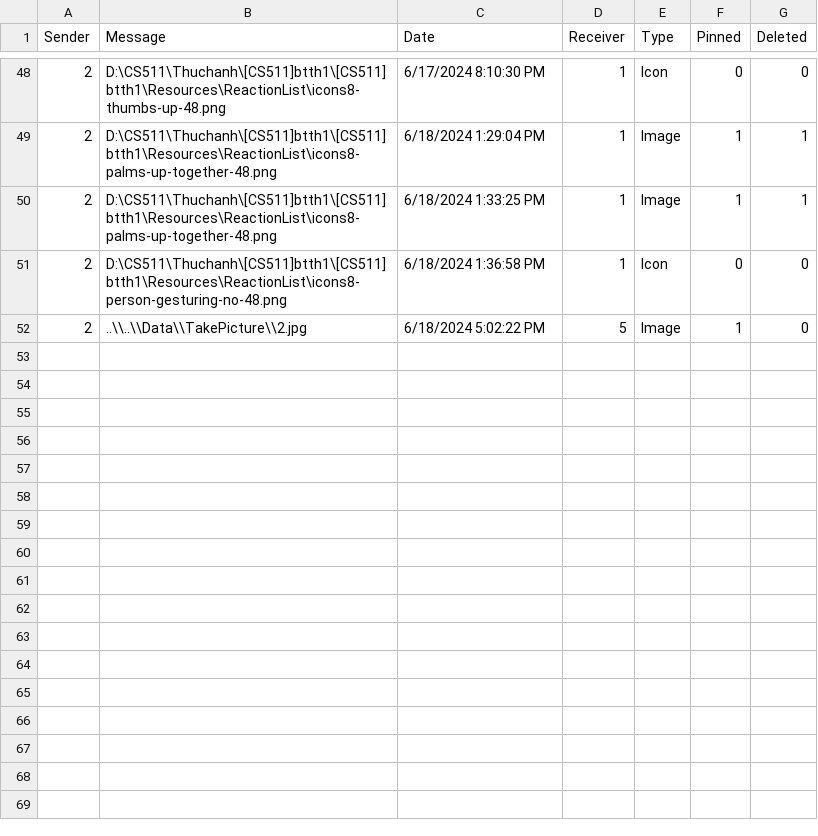
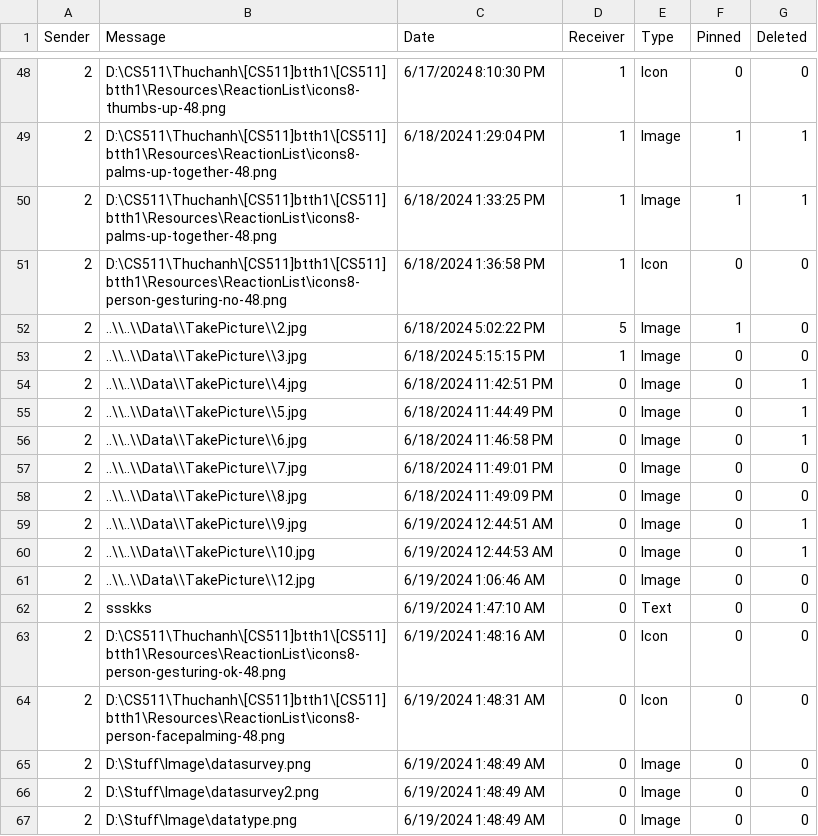
Before and after one commit to kiendoo4/-CS511-SocialNetworkApplication, a CSV file: [CS511] SocialNetworkApplication/Data/Messages.csv, drawn as a sheet; only a part is shown, gaps mark what is left out; the diff names each change by its address in the sheet, - before the commit and + after, or states it on an @@ line.

```diff
--- a/[CS511] SocialNetworkApplication/Data/Messages.csv
+++ b/[CS511] SocialNetworkApplication/Data/Messages.csv
+row 53: 2 | ..\\..\\Data\\TakePicture\\3.jpg | 6/18/2024 5:15:15 PM | 1 | Image | 0 | 0
+row 54: 2 | ..\\..\\Data\\TakePicture\\4.jpg | 6/18/2024 11:42:51 PM | 0 | Image | 0 | 1
+row 55: 2 | ..\\..\\Data\\TakePicture\\5.jpg | 6/18/2024 11:44:49 PM | 0 | Image | 0 | 1
+row 56: 2 | ..\\..\\Data\\TakePicture\\6.jpg | 6/18/2024 11:46:58 PM | 0 | Image | 0 | 1
+row 57: 2 | ..\\..\\Data\\TakePicture\\7.jpg | 6/18/2024 11:49:01 PM | 0 | Image | 0 | 0
+row 58: 2 | ..\\..\\Data\\TakePicture\\8.jpg | 6/18/2024 11:49:09 PM | 0 | Image | 0 | 0
+row 59: 2 | ..\\..\\Data\\TakePicture\\9.jpg | 6/19/2024 12:44:51 AM | 0 | Image | 0 | 1
+row 60: 2 | ..\\..\\Data\\TakePicture\\10.jpg | 6/19/2024 12:44:53 AM | 0 | Image | 0 | 1
+row 61: 2 | ..\\..\\Data\\TakePicture\\12.jpg | 6/19/2024 1:06:46 AM | 0 | Image | 0 | 0
+row 62: 2 | ssskks | 6/19/2024 1:47:10 AM | 0 | Text | 0 | 0
+row 63: 2 | D:\CS511\Thuchanh\[CS511]btth1\[CS511]btth1\Resources\ReactionList\icons8-person-gesturing-ok-48.png | 6/19/2024 1:48:16 AM | 0 | Icon | 0 | 0
+row 64: 2 | D:\CS511\Thuchanh\[CS511]btth1\[CS511]btth1\Resources\ReactionList\icons8-person-facepalming-48.png | 6/19/2024 1:48:31 AM | 0 | Icon | 0 | 0
+row 65: 2 | D:\Stuff\Image\datasurvey.png | 6/19/2024 1:48:49 AM | 0 | Image | 0 | 0
+row 66: 2 | D:\Stuff\Image\datasurvey2.png | 6/19/2024 1:48:49 AM | 0 | Image | 0 | 0
+row 67: 2 | D:\Stuff\Image\datatype.png | 6/19/2024 1:48:49 AM | 0 | Image | 0 | 0
```
Also changed, not shown: [CS511] SocialNetworkApplication/Data/Post.csv, [CS511] SocialNetworkApplication/Data/User.csv, 48 other files.
